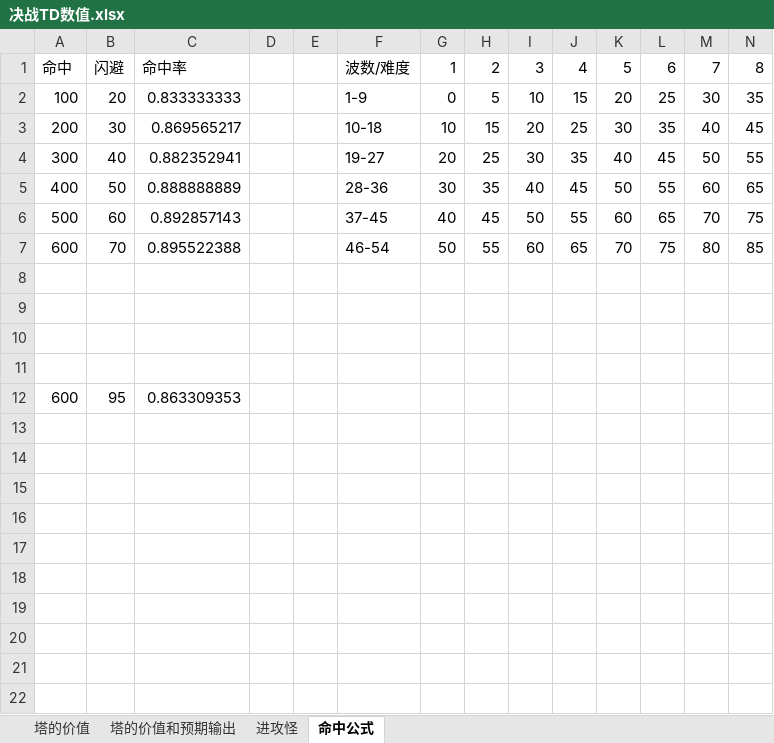
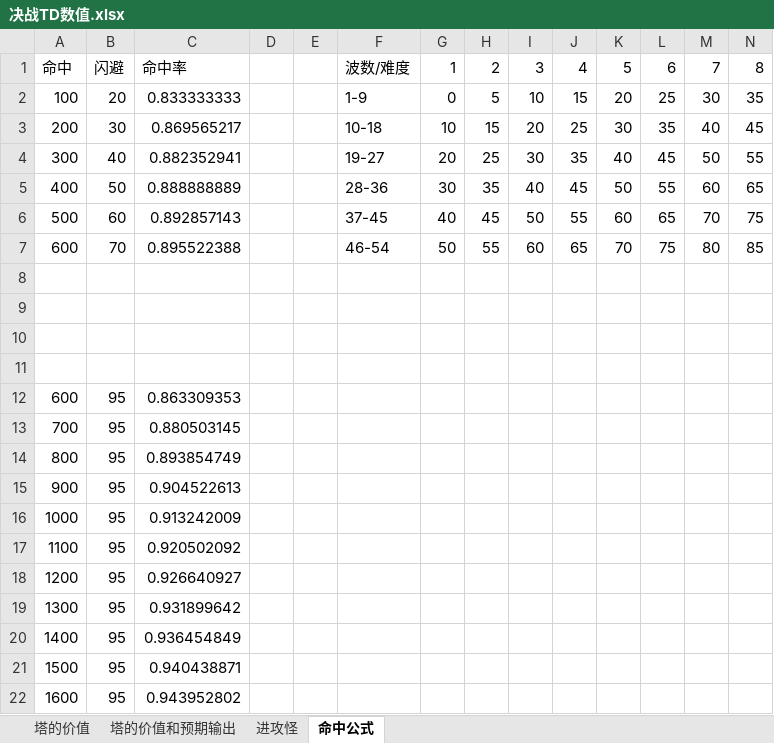
Before and after one commit to lhing17/jztd-reborn, an Excel workbook: doc/决战TD数值.xlsx, sheet 命中公式, drawn as a sheet; only a part is shown; values as stored, in another font and other column widths than the file's, no borders; rows hold the shown columns only; the diff names each change by its address in the sheet, - before the commit and + after, or states it on an @@ line.

```diff
--- a/doc/决战TD数值.xlsx (sheet 命中公式)
+++ b/doc/决战TD数值.xlsx (sheet 命中公式)
+row 13: 700 | 95 | 0.880503145
+row 14: 800 | 95 | 0.893854749
+row 15: 900 | 95 | 0.904522613
+row 16: 1000 | 95 | 0.913242009
+row 17: 1100 | 95 | 0.920502092
+row 18: 1200 | 95 | 0.926640927
+row 19: 1300 | 95 | 0.931899642
+row 20: 1400 | 95 | 0.936454849
+row 21: 1500 | 95 | 0.940438871
+row 22: 1600 | 95 | 0.943952802
```
Also changed, not shown: 2 other files.
